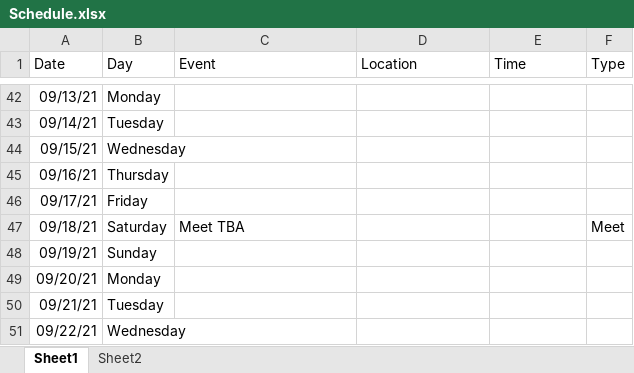
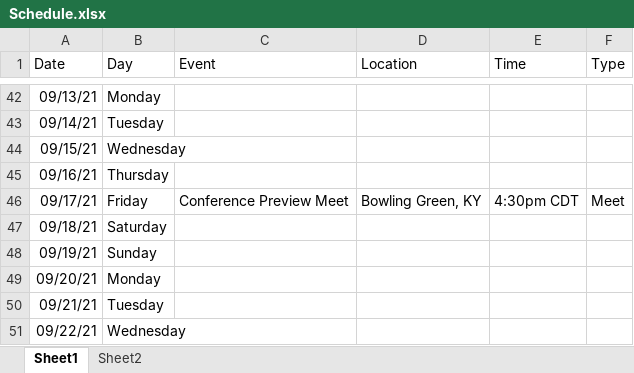
Before and after one commit to gcxcluke/Calendar, an Excel workbook: Schedule.xlsx, sheet Sheet1, drawn as a sheet; only a part is shown, gaps mark what is left out; values as stored, in another font and other column widths than the file's, no borders; the diff names each change by its address in the sheet, - before the commit and + after, or states it on an @@ line.

Commit message:
Meet added

```diff
--- a/Schedule.xlsx (sheet Sheet1)
+++ b/Schedule.xlsx (sheet Sheet1)
-C46 (Event): (empty)
+C46 (Event): Conference Preview Meet
-D46 (Location): (empty)
+D46 (Location): Bowling Green, KY
-E46 (Time): (empty)
+E46 (Time): 4:30pm CDT
-F46 (Type): (empty)
+F46 (Type): Meet
-C47 (Event): Meet TBA
+C47 (Event): (empty)
-F47 (Type): Meet
+F47 (Type): (empty)
```
Also changed, not shown: 2 other files.
